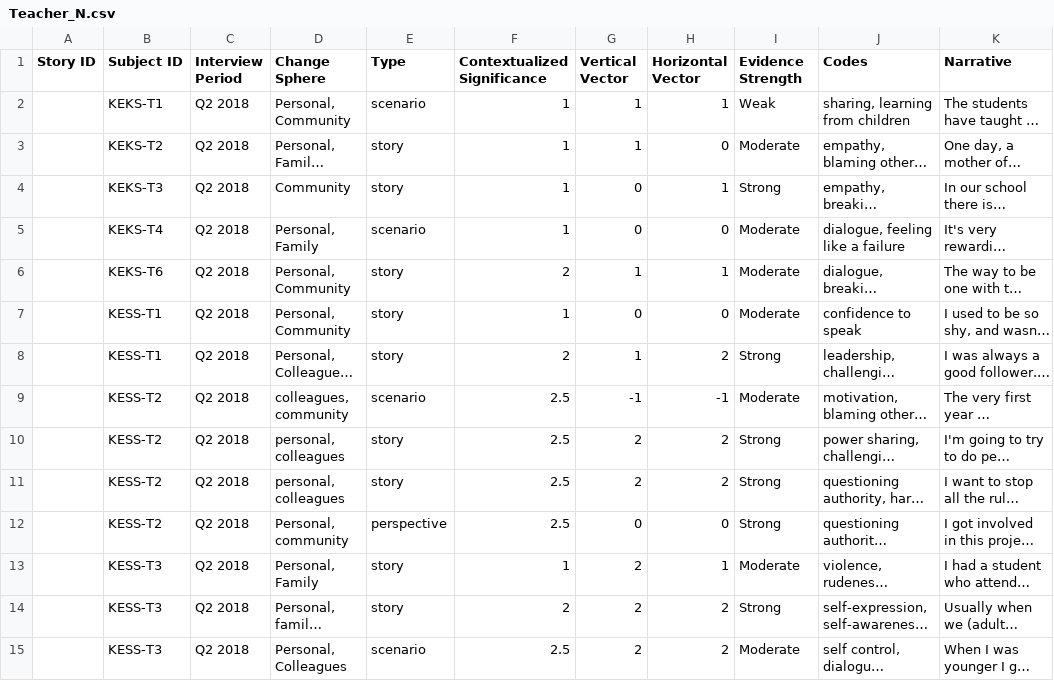
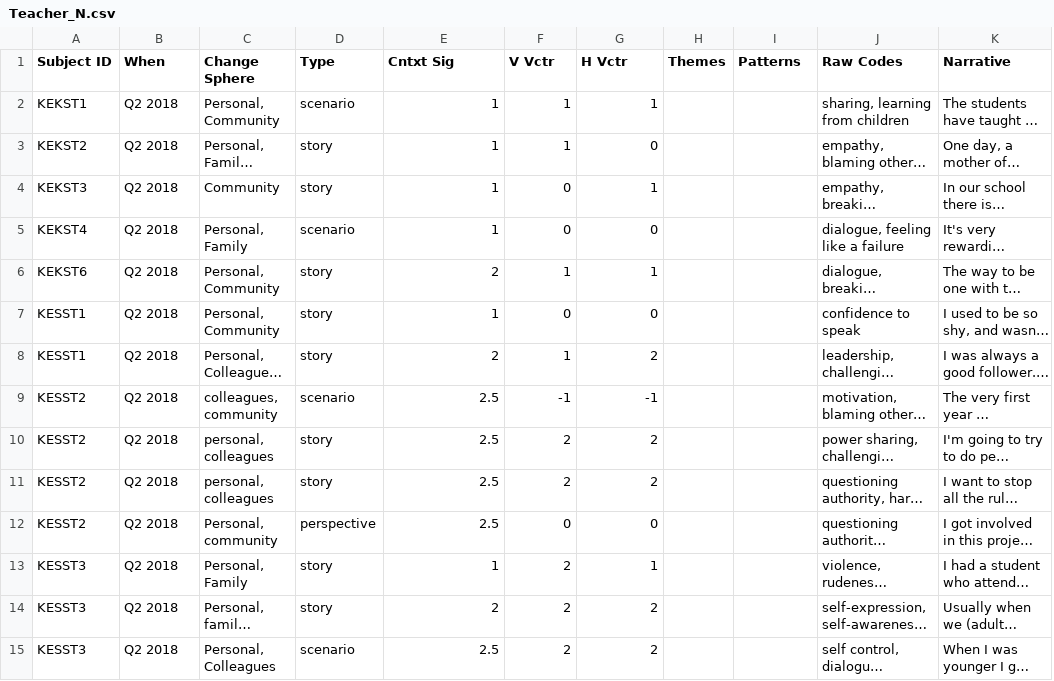
Before and after one commit to khomotso/MM-Ethno, a CSV file: Kachin Education/Teacher_N.csv, drawn as a sheet; only a part is shown; long unchanged cells end in …; removed rows and columns are numbered as before the commit, all else as after; the diff covers the shown part only; the diff names each change by its address in the sheet, - before the commit and + after, or states it on an @@ line.

Commit message:
Revise analytical framework to distinguish patterns and themes. Other misc cleanup

```diff
--- a/Kachin Education/Teacher_N.csv
+++ b/Kachin Education/Teacher_N.csv
-column A (Story ID), empty
+column H (Themes), empty
-B1: Interview Period
+B1: When
-E1: Contextualized Significance
+E1: Cntxt Sig
-F1: Vertical Vector
+F1: V Vctr
-G1: Horizontal Vector
+G1: H Vctr
-I1: Evidence Strength
+I1: Patterns
-J1: Codes
+J1: Raw Codes
-A2 (Subject ID): KEKS-T1
+A2 (Subject ID): KEKST1
-I2 (Patterns): Weak
+I2 (Patterns): (empty)
-A3 (Subject ID): KEKS-T2
+A3 (Subject ID): KEKST2
-I3 (Patterns): Moderate
+I3 (Patterns): (empty)
-A4 (Subject ID): KEKS-T3
+A4 (Subject ID): KEKST3
-I4 (Patterns): Strong
+I4 (Patterns): (empty)
-A5 (Subject ID): KEKS-T4
+A5 (Subject ID): KEKST4
-I5:I7 (Patterns): Moderate
+I5:I7 (Patterns): (empty)
-A6 (Subject ID): KEKS-T6
+A6 (Subject ID): KEKST6
-A7:A8 (Subject ID): KESS-T1
+A7:A8 (Subject ID): KESST1
-I8 (Patterns): Strong
+I8 (Patterns): (empty)
-A9:A12 (Subject ID): KESS-T2
+A9:A12 (Subject ID): KESST2
-I9 (Patterns): Moderate
+I9 (Patterns): (empty)
-I10:I12 (Patterns): Strong
+I10:I12 (Patterns): (empty)
-A13:A15 (Subject ID): KESS-T3
+A13:A15 (Subject ID): KESST3
-I13 (Patterns): Moderate
+I13 (Patterns): (empty)
-I14 (Patterns): Strong
+I14 (Patterns): (empty)
-I15 (Patterns): Moderate
+I15 (Patterns): (empty)
```
Also changed, not shown: 62 edited cells elsewhere in this file, Kachin Education/Parent_N.csv, 1 other file.
